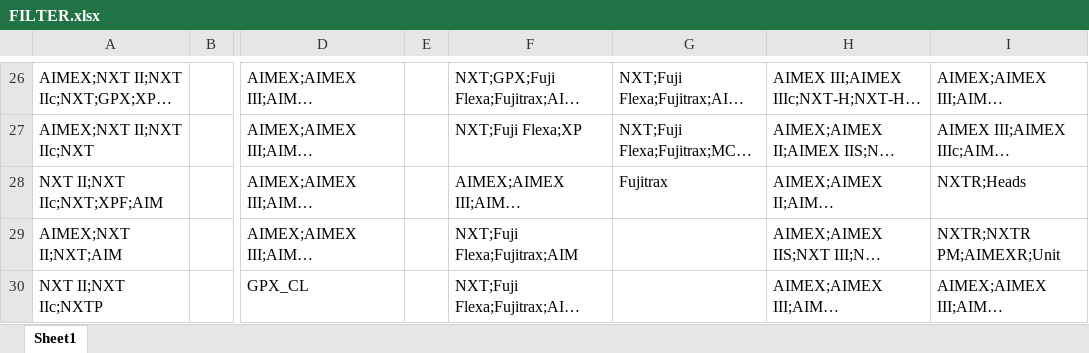
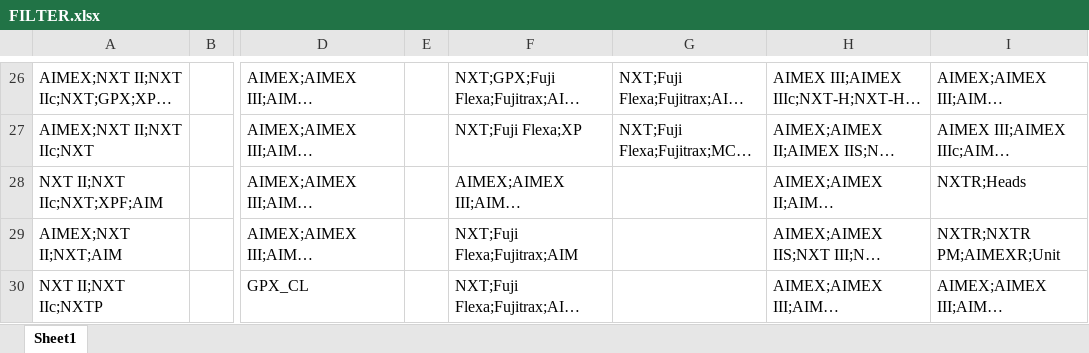
Before and after one commit to NguyenTan-design/pdf-dashboard, an Excel workbook: FILTER.xlsx, sheet Sheet1, drawn as a sheet; only a part is shown, gaps mark what is left out; long unchanged cells end in …; values as stored, in another font and other column widths than the file's, no borders; the diff covers the shown part only; the diff names each change by its address in the sheet, - before the commit and + after, or states it on an @@ line.

```diff
--- a/FILTER.xlsx (sheet Sheet1)
+++ b/FILTER.xlsx (sheet Sheet1)
-G28: Fujitrax
+G28: (empty)
```
Also changed, not shown: 1 added row and 3 edited cells elsewhere in this sheet, 6 other files.
